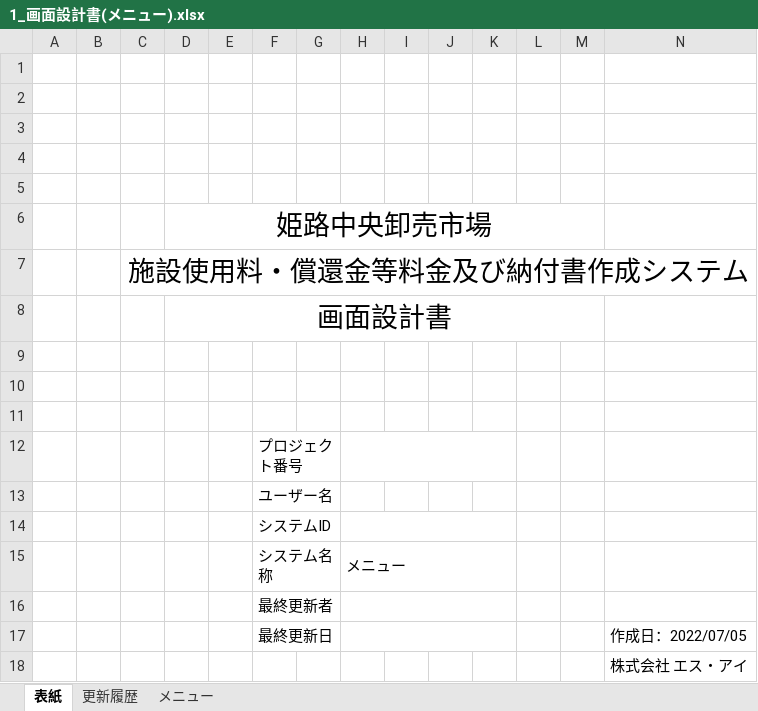
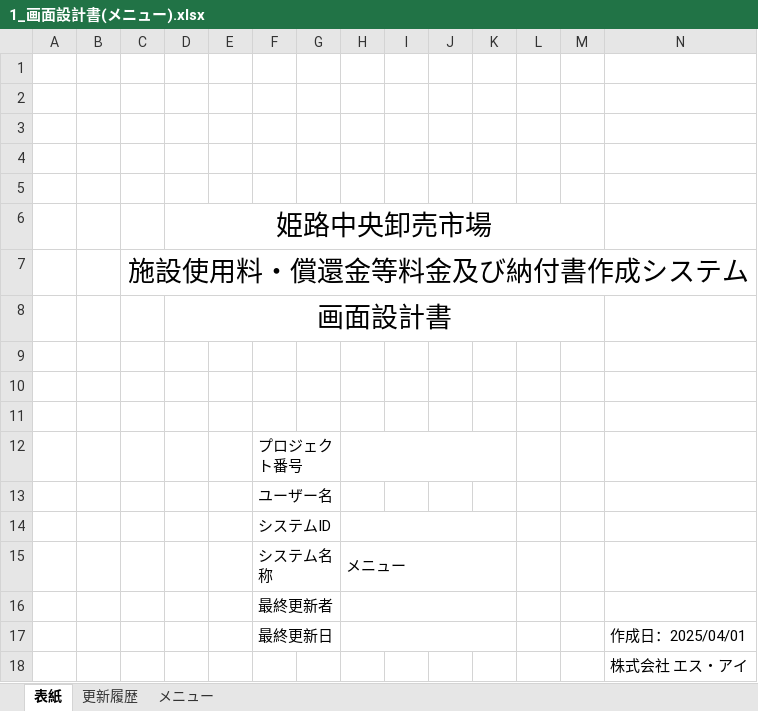
Before and after one commit to SiHimeji/Git001, an Excel workbook: 200_2025改修/基本設計_2025/1_画面設計書(メニュー).xlsx, sheet 表紙, drawn as a sheet; values as stored, in another font and other column widths than the file's, no borders; the diff names each change by its address in the sheet, - before the commit and + after, or states it on an @@ line.

```diff
--- a/200_2025改修/基本設計_2025/1_画面設計書(メニュー).xlsx (sheet 表紙)
+++ b/200_2025改修/基本設計_2025/1_画面設計書(メニュー).xlsx (sheet 表紙)
-N17: 作成日：2022/07/05
+N17: 作成日：2025/04/01
```
Also changed, not shown: sheet メニュー, 200_2025改修/基本設計_2025/25_画面設計書(調整入力).xlsx, 200_2025改修/基本設計_2025/26_画面設計書(口座データ).xlsx, 25 other files.
